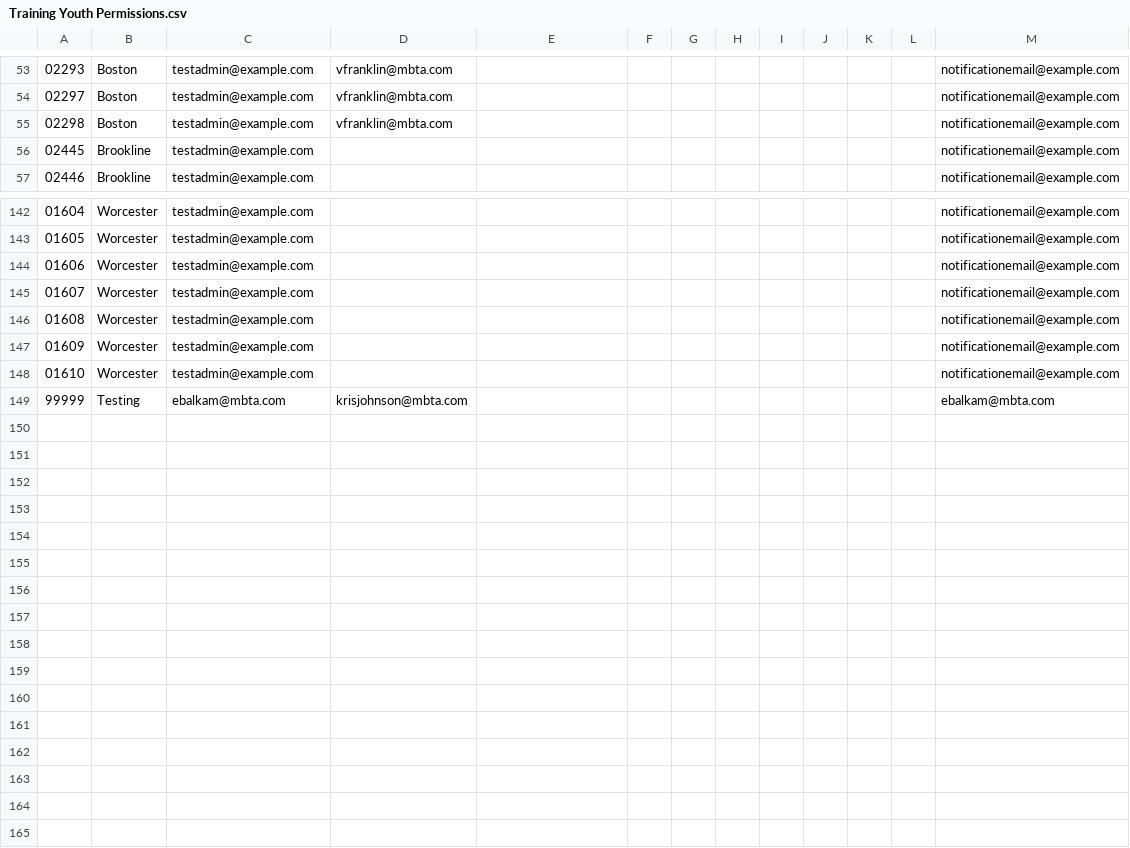
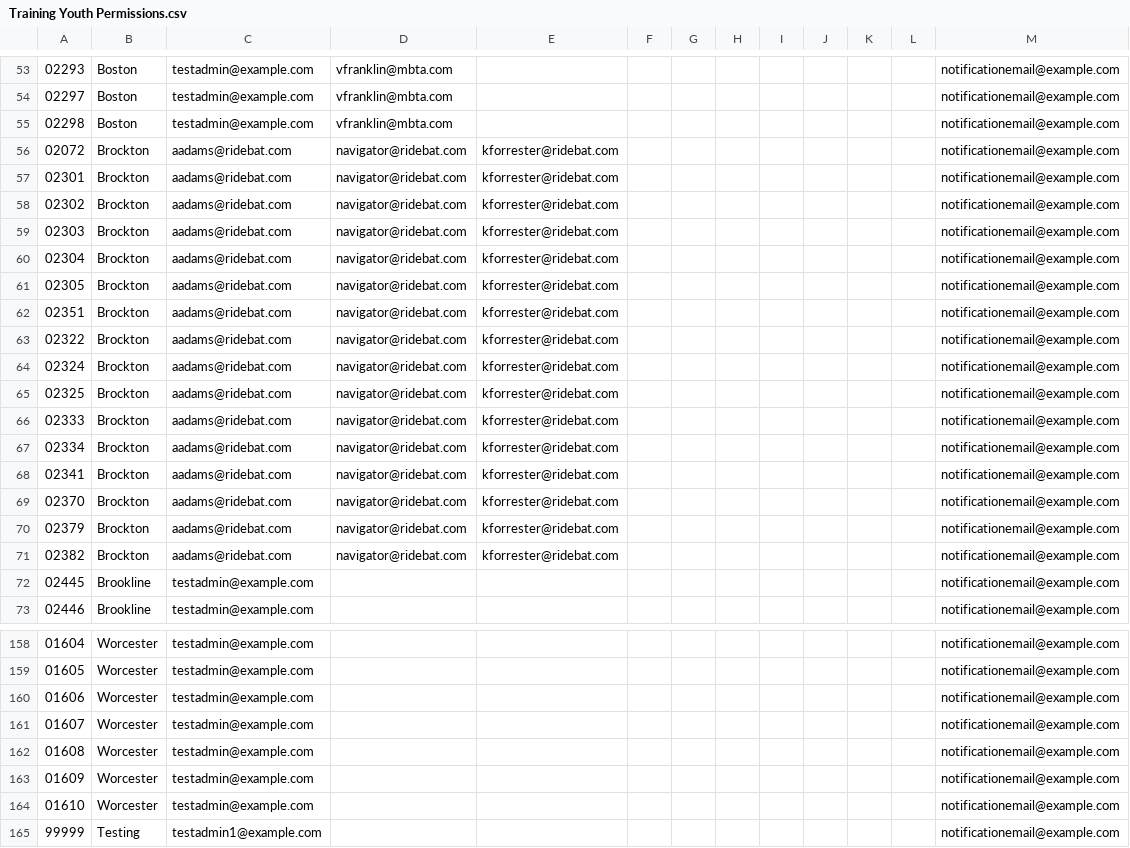
Before and after one commit to mbta/reduced_fares, a CSV file: data_sources/Training Youth Permissions.csv, drawn as a sheet; only a part is shown, gaps mark what is left out.

```diff
--- a/data_sources/Training Youth Permissions.csv
+++ b/data_sources/Training Youth Permissions.csv
@@ -55,2 +55,18 @@
 02298,Boston,testadmin@example.com,vfranklin@mbta.com,,,,,,,,,notificationemail@example.com
+02072,Brockton,aadams@ridebat.com,navigator@ridebat.com,kforrester@ridebat.com,,,,,,,,notificationemail@example.com
+02301,Brockton,aadams@ridebat.com,navigator@ridebat.com,kforrester@ridebat.com,,,,,,,,notificationemail@example.com
+02302,Brockton,aadams@ridebat.com,navigator@ridebat.com,kforrester@ridebat.com,,,,,,,,notificationemail@example.com
+02303,Brockton,aadams@ridebat.com,navigator@ridebat.com,kforrester@ridebat.com,,,,,,,,notificationemail@example.com
+02304,Brockton,aadams@ridebat.com,navigator@ridebat.com,kforrester@ridebat.com,,,,,,,,notificationemail@example.com
+02305,Brockton,aadams@ridebat.com,navigator@ridebat.com,kforrester@ridebat.com,,,,,,,,notificationemail@example.com
+02351,Brockton,aadams@ridebat.com,navigator@ridebat.com,kforrester@ridebat.com,,,,,,,,notificationemail@example.com
+02322,Brockton,aadams@ridebat.com,navigator@ridebat.com,kforrester@ridebat.com,,,,,,,,notificationemail@example.com
+02324,Brockton,aadams@ridebat.com,navigator@ridebat.com,kforrester@ridebat.com,,,,,,,,notificationemail@example.com
+02325,Brockton,aadams@ridebat.com,navigator@ridebat.com,kforrester@ridebat.com,,,,,,,,notificationemail@example.com
+02333,Brockton,aadams@ridebat.com,navigator@ridebat.com,kforrester@ridebat.com,,,,,,,,notificationemail@example.com
+02334,Brockton,aadams@ridebat.com,navigator@ridebat.com,kforrester@ridebat.com,,,,,,,,notificationemail@example.com
+02341,Brockton,aadams@ridebat.com,navigator@ridebat.com,kforrester@ridebat.com,,,,,,,,notificationemail@example.com
+02370,Brockton,aadams@ridebat.com,navigator@ridebat.com,kforrester@ridebat.com,,,,,,,,notificationemail@example.com
+02379,Brockton,aadams@ridebat.com,navigator@ridebat.com,kforrester@ridebat.com,,,,,,,,notificationemail@example.com
+02382,Brockton,aadams@ridebat.com,navigator@ridebat.com,kforrester@ridebat.com,,,,,,,,notificationemail@example.com
 02445,Brookline,testadmin@example.com,,,,,,,,,,notificationemail@example.com
@@ -148,2 +164,2 @@
 01610,Worcester,testadmin@example.com,,,,,,,,,,notificationemail@example.com
-99999,Testing,ebalkam@mbta.com,krisjohnson@mbta.com,,,,,,,,,ebalkam@mbta.com
+99999,Testing,testadmin1@example.com,,,,,,,,,,notificationemail@example.com
```
Also changed, not shown: data_sources/PreProd Youth Permissions.csv, data_sources/Production Youth Permissions.csv, 1 other file.
